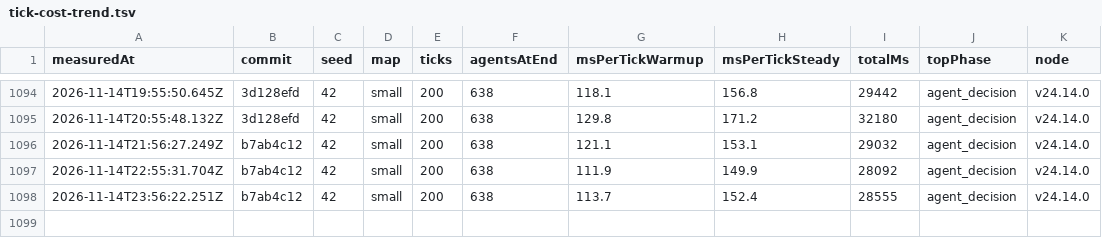
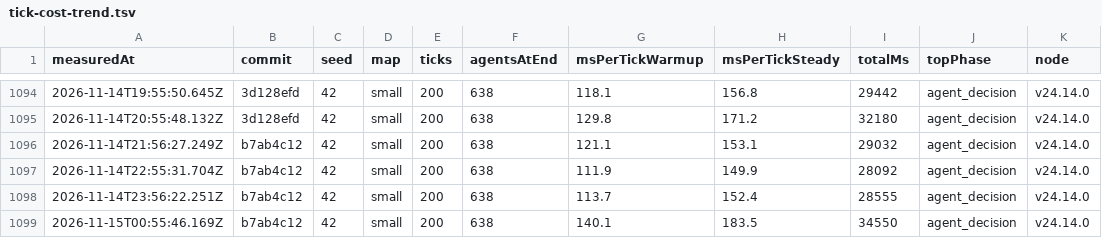
Before and after one commit to christianspliid-ui/threadbare, a TSV file: Docs/ops/tick-cost-trend.tsv, drawn as a sheet; only a part is shown, gaps mark what is left out; the diff names each change by its address in the sheet, - before the commit and + after, or states it on an @@ line.

```diff
--- a/Docs/ops/tick-cost-trend.tsv
+++ b/Docs/ops/tick-cost-trend.tsv
+row 1099: 2026-11-15T00:55:46.169Z | b7ab4c12 | 42 | small | 200 | 638 | 140.1 | 183.5 | 34550 | agent_decision | v24.14.0
```
Also changed, not shown: 2 other files.
